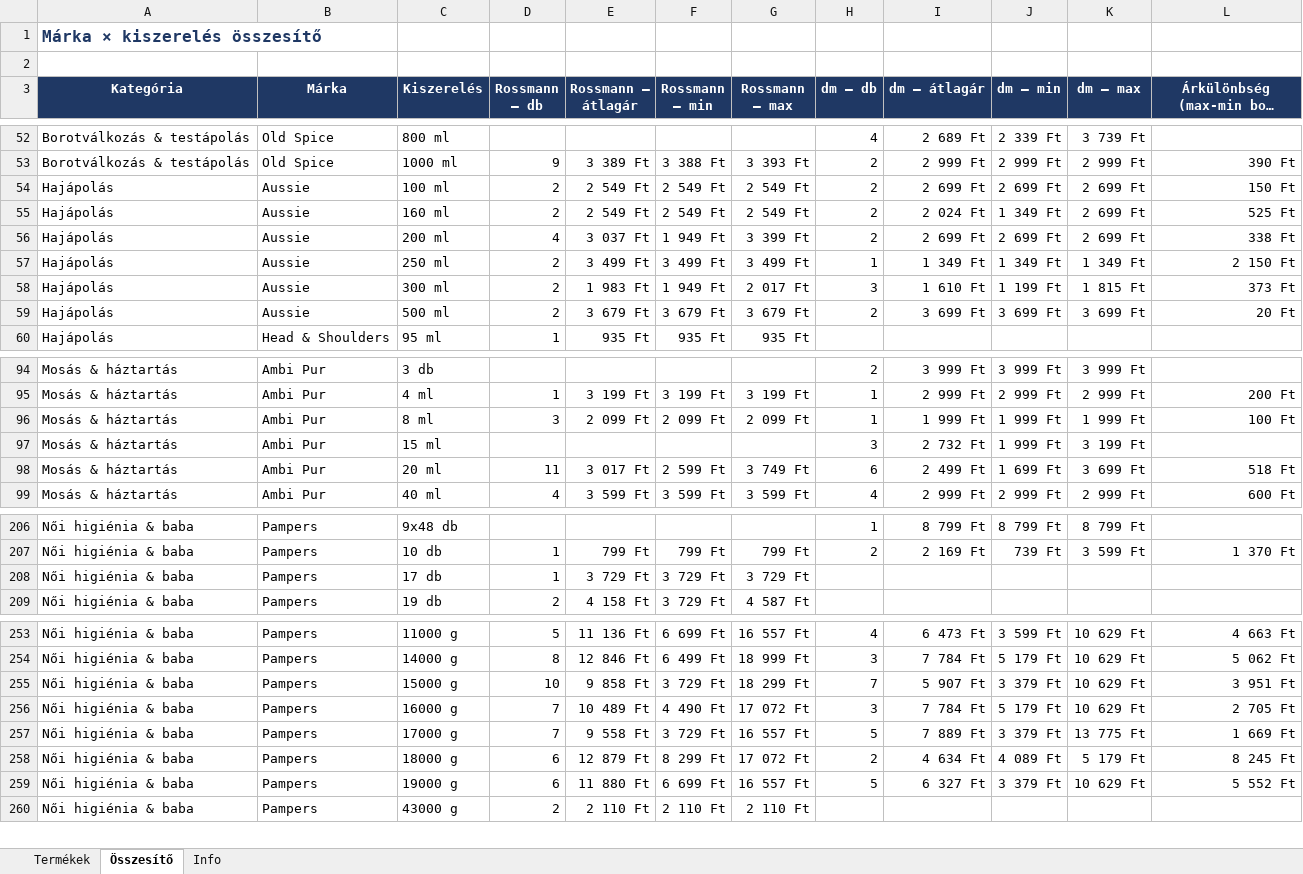
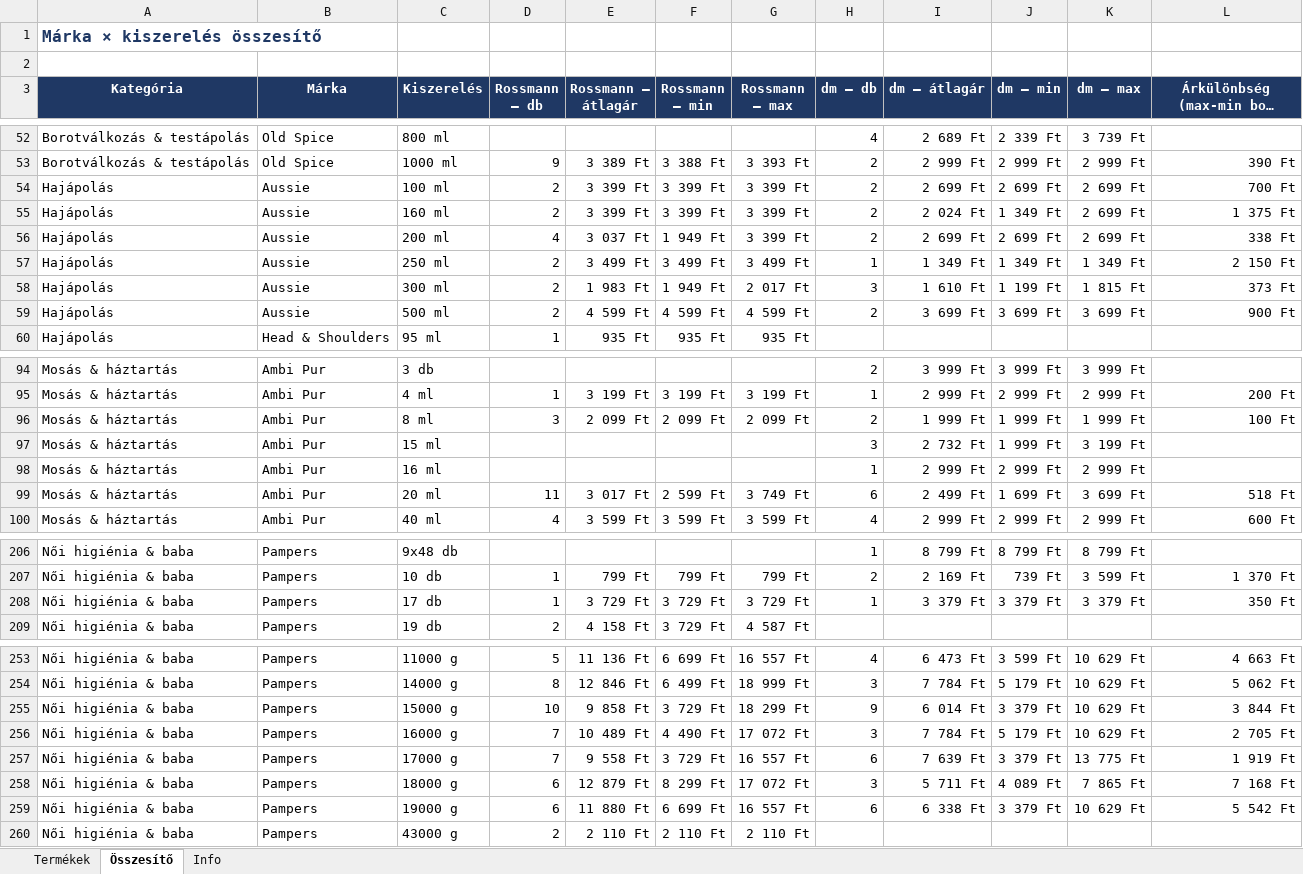
Before and after one commit to MatraBendi/Dm_Rsm_Scraper, an Excel workbook: docs/data/PG_arak_latest.xlsx, sheet Összesítő, drawn as a sheet; only a part is shown, gaps mark what is left out; long unchanged cells end in …; values as stored, in another font and other column widths than the file's, no borders; the diff covers the shown part only; the diff names each change by its address in the sheet, - before the commit and + after, or states it on an @@ line.

```diff
--- a/docs/data/PG_arak_latest.xlsx (sheet Összesítő)
+++ b/docs/data/PG_arak_latest.xlsx (sheet Összesítő)
-E54:E55 (Rossmann – átlagár): 2 549 Ft
+E54:E55 (Rossmann – átlagár): 3 399 Ft
-F54:F55 (Rossmann – min): 2 549 Ft
+F54:F55 (Rossmann – min): 3 399 Ft
-G54:G55 (Rossmann – max): 2 549 Ft
+G54:G55 (Rossmann – max): 3 399 Ft
-L54: 150 Ft
+L54: 700 Ft
-L55: 525 Ft
+L55: 1 375 Ft
-E59 (Rossmann – átlagár): 3 679 Ft
+E59 (Rossmann – átlagár): 4 599 Ft
-F59 (Rossmann – min): 3 679 Ft
+F59 (Rossmann – min): 4 599 Ft
-G59 (Rossmann – max): 3 679 Ft
+G59 (Rossmann – max): 4 599 Ft
-L59: 20 Ft
+L59: 900 Ft
-H96 (dm – db): 1
+H96 (dm – db): 2
+row 98: Mosás & háztartás | Ambi Pur | 16 ml |  |  |  |  | 1 | 2 999 Ft | 2 999 Ft | 2 999 Ft
-H208 (dm – db): (empty)
+H208 (dm – db): 1
-I208 (dm – átlagár): (empty)
+I208 (dm – átlagár): 3 379 Ft
-J208 (dm – min): (empty)
+J208 (dm – min): 3 379 Ft
-K208 (dm – max): (empty)
+K208 (dm – max): 3 379 Ft
-L208: (empty)
+L208: 350 Ft
-H255 (dm – db): 7
+H255 (dm – db): 9
-I255 (dm – átlagár): 5 907 Ft
+I255 (dm – átlagár): 6 014 Ft
-L255: 3 951 Ft
+L255: 3 844 Ft
-H257 (dm – db): 5
+H257 (dm – db): 6
-I257 (dm – átlagár): 7 889 Ft
+I257 (dm – átlagár): 7 639 Ft
-L257: 1 669 Ft
+L257: 1 919 Ft
-H258 (dm – db): 2
+H258 (dm – db): 3
-I258 (dm – átlagár): 4 634 Ft
+I258 (dm – átlagár): 5 711 Ft
-K258 (dm – max): 5 179 Ft
+K258 (dm – max): 7 865 Ft
-L258: 8 245 Ft
+L258: 7 168 Ft
-H259 (dm – db): 5
+H259 (dm – db): 6
-I259 (dm – átlagár): 6 327 Ft
+I259 (dm – átlagár): 6 338 Ft
-L259: 5 552 Ft
+L259: 5 542 Ft
```
Also changed, not shown: 1 removed row and 57 edited cells elsewhere in this sheet, sheet Termékek, sheet Info, 3 other files.
